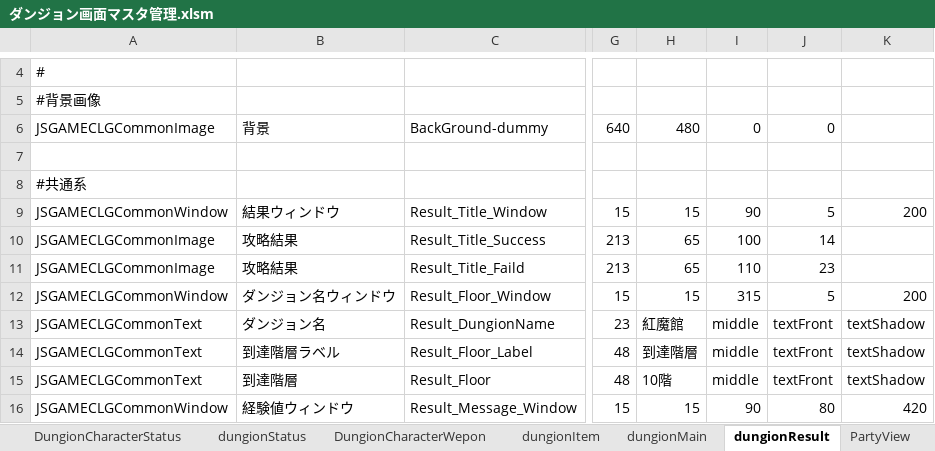
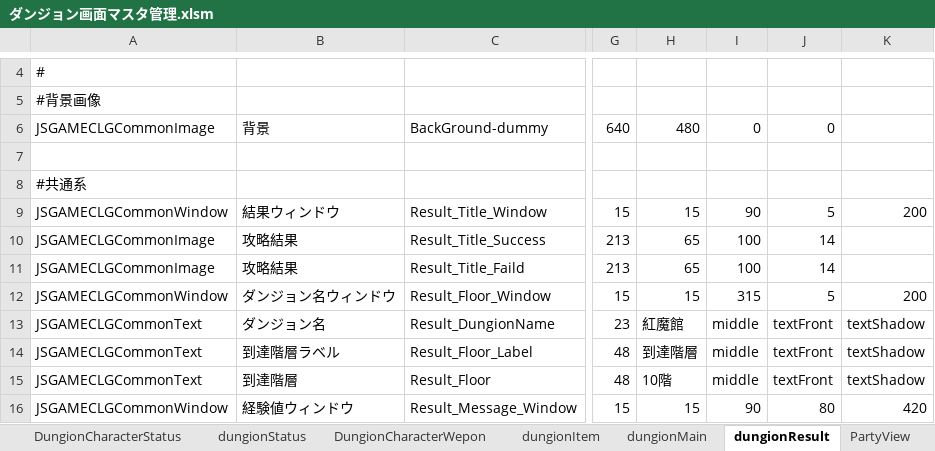
Before and after one commit to javel555/JSTOHO, an Excel workbook: master/disp/dungion/ダンジョン画面マスタ管理.xlsm, sheet dungionResult, drawn as a sheet; only a part is shown, gaps mark what is left out; values as stored, in another font and other column widths than the file's, no borders; charts and pictures not drawn; the diff names each change by its address in the sheet, - before the commit and + after, or states it on an @@ line.

```diff
--- a/master/disp/dungion/ダンジョン画面マスタ管理.xlsm (sheet dungionResult)
+++ b/master/disp/dungion/ダンジョン画面マスタ管理.xlsm (sheet dungionResult)
-I11: 110
+I11: 100
-J11: 23
+J11: 14
```
Also changed, not shown: 1 other file.
